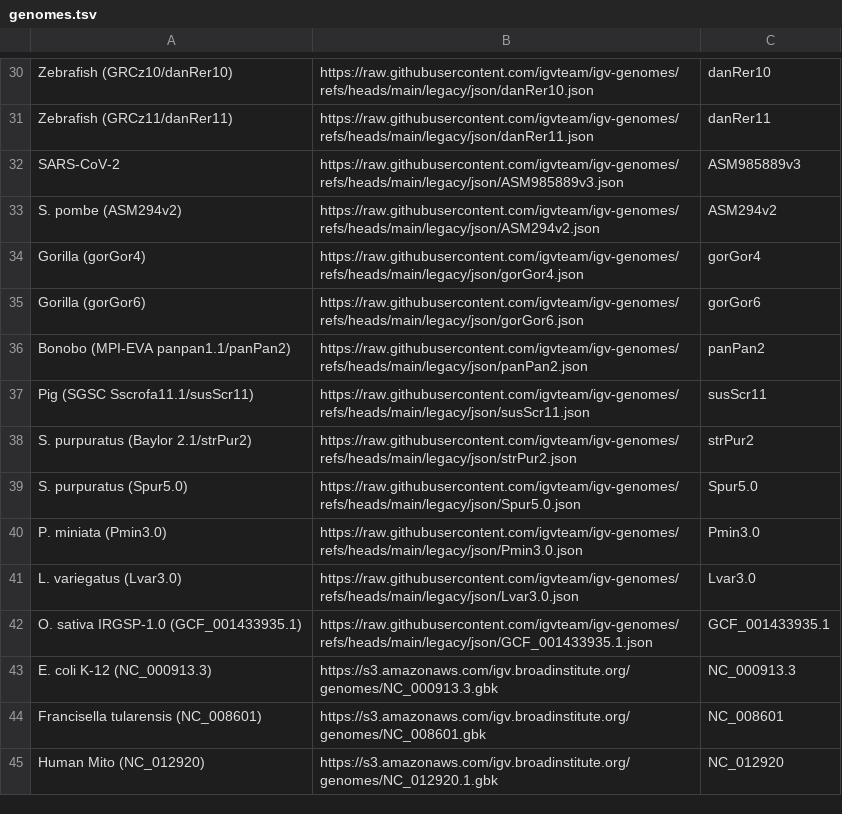
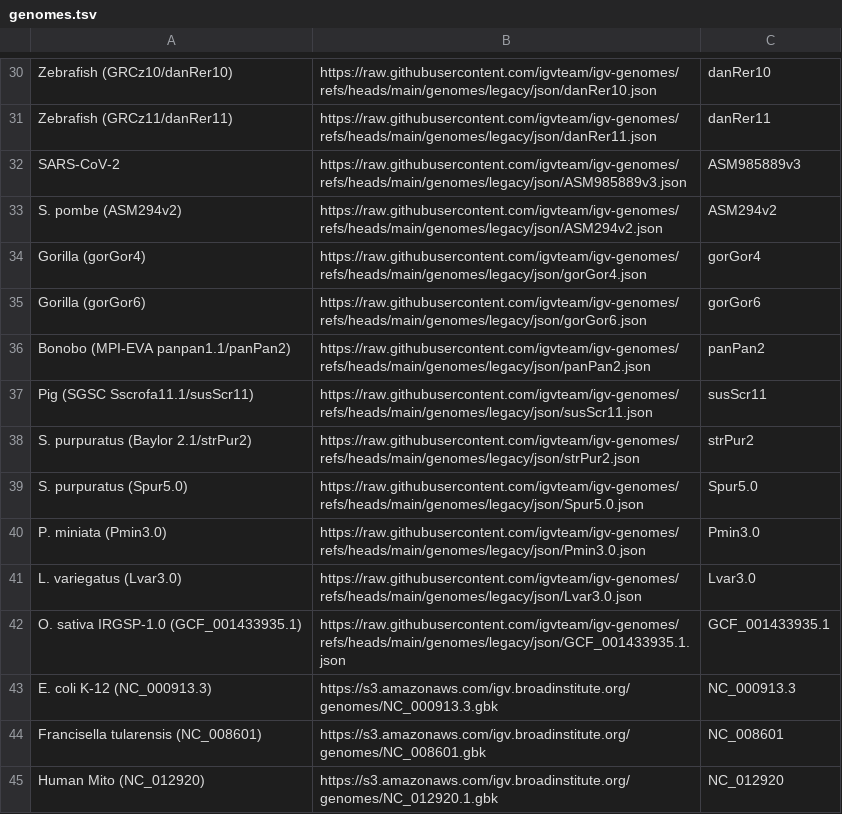
Before and after one commit to kuanyili/igv-data, a TSV file: genomes/legacy/genomes.tsv, drawn as a sheet; only a part is shown, gaps mark what is left out; the diff covers the shown part only; the diff names each change by its address in the sheet, - before the commit and + after, or states it on an @@ line.

Commit message:
update genomes mapping files

```diff
--- a/genomes/legacy/genomes.tsv
+++ b/genomes/legacy/genomes.tsv
-B30: https://raw.githubusercontent.com/igvteam/igv-genomes/refs/heads/main/legacy/json/danRer10.json
+B30: https://raw.githubusercontent.com/igvteam/igv-genomes/refs/heads/main/genomes/legacy/json/danRer10.json
-B31: https://raw.githubusercontent.com/igvteam/igv-genomes/refs/heads/main/legacy/json/danRer11.json
+B31: https://raw.githubusercontent.com/igvteam/igv-genomes/refs/heads/main/genomes/legacy/json/danRer11.json
-B32: https://raw.githubusercontent.com/igvteam/igv-genomes/refs/heads/main/legacy/json/ASM985889v3.json
+B32: https://raw.githubusercontent.com/igvteam/igv-genomes/refs/heads/main/genomes/legacy/json/ASM985889v3.json
-B33: https://raw.githubusercontent.com/igvteam/igv-genomes/refs/heads/main/legacy/json/ASM294v2.json
+B33: https://raw.githubusercontent.com/igvteam/igv-genomes/refs/heads/main/genomes/legacy/json/ASM294v2.json
-B34: https://raw.githubusercontent.com/igvteam/igv-genomes/refs/heads/main/legacy/json/gorGor4.json
+B34: https://raw.githubusercontent.com/igvteam/igv-genomes/refs/heads/main/genomes/legacy/json/gorGor4.json
-B35: https://raw.githubusercontent.com/igvteam/igv-genomes/refs/heads/main/legacy/json/gorGor6.json
+B35: https://raw.githubusercontent.com/igvteam/igv-genomes/refs/heads/main/genomes/legacy/json/gorGor6.json
-B36: https://raw.githubusercontent.com/igvteam/igv-genomes/refs/heads/main/legacy/json/panPan2.json
+B36: https://raw.githubusercontent.com/igvteam/igv-genomes/refs/heads/main/genomes/legacy/json/panPan2.json
-B37: https://raw.githubusercontent.com/igvteam/igv-genomes/refs/heads/main/legacy/json/susScr11.json
+B37: https://raw.githubusercontent.com/igvteam/igv-genomes/refs/heads/main/genomes/legacy/json/susScr11.json
-B38: https://raw.githubusercontent.com/igvteam/igv-genomes/refs/heads/main/legacy/json/strPur2.json
+B38: https://raw.githubusercontent.com/igvteam/igv-genomes/refs/heads/main/genomes/legacy/json/strPur2.json
-B39: https://raw.githubusercontent.com/igvteam/igv-genomes/refs/heads/main/legacy/json/Spur5.0.json
+B39: https://raw.githubusercontent.com/igvteam/igv-genomes/refs/heads/main/genomes/legacy/json/Spur5.0.json
-B40: https://raw.githubusercontent.com/igvteam/igv-genomes/refs/heads/main/legacy/json/Pmin3.0.json
+B40: https://raw.githubusercontent.com/igvteam/igv-genomes/refs/heads/main/genomes/legacy/json/Pmin3.0.json
-B41: https://raw.githubusercontent.com/igvteam/igv-genomes/refs/heads/main/legacy/json/Lvar3.0.json
+B41: https://raw.githubusercontent.com/igvteam/igv-genomes/refs/heads/main/genomes/legacy/json/Lvar3.0.json
-B42: https://raw.githubusercontent.com/igvteam/igv-genomes/refs/heads/main/legacy/json/GCF_001433935.1.json
+B42: https://raw.githubusercontent.com/igvteam/igv-genomes/refs/heads/main/genomes/legacy/json/GCF_001433935.1.json
```
Also changed, not shown: 28 edited cells elsewhere in this file, data/url_mappings.tsv.
